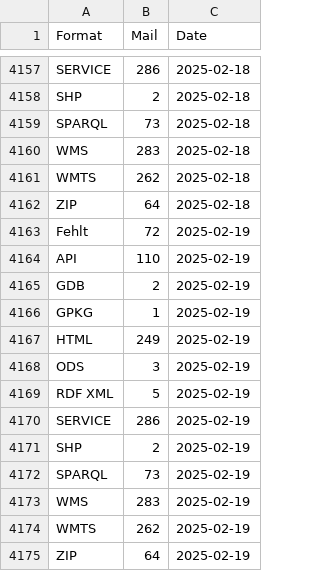
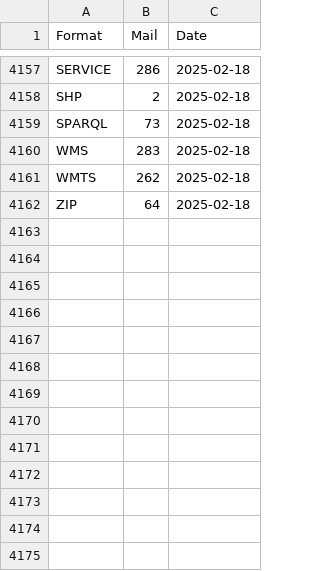
Before and after one commit to nrohrbach/OGD_Monitoring_BAFU, a CSV file: data/BAFU_OGD_Monitoring_Formats.csv, drawn as a sheet; only a part is shown, gaps mark what is left out; the diff names each change by its address in the sheet, - before the commit and + after, or states it on an @@ line.

Commit message:
Update BAFU_OGD_Monitoring_Formats.csv

```diff
--- a/data/BAFU_OGD_Monitoring_Formats.csv
+++ b/data/BAFU_OGD_Monitoring_Formats.csv
-row 4163: Fehlt | 72 | 2025-02-19
-row 4164: API | 110 | 2025-02-19
-row 4165: GDB | 2 | 2025-02-19
-row 4166: GPKG | 1 | 2025-02-19
-row 4167: HTML | 249 | 2025-02-19
-row 4168: ODS | 3 | 2025-02-19
-row 4169: RDF XML | 5 | 2025-02-19
-row 4170: SERVICE | 286 | 2025-02-19
-row 4171: SHP | 2 | 2025-02-19
-row 4172: SPARQL | 73 | 2025-02-19
-row 4173: WMS | 283 | 2025-02-19
-row 4174: WMTS | 262 | 2025-02-19
-row 4175: ZIP | 64 | 2025-02-19
```
